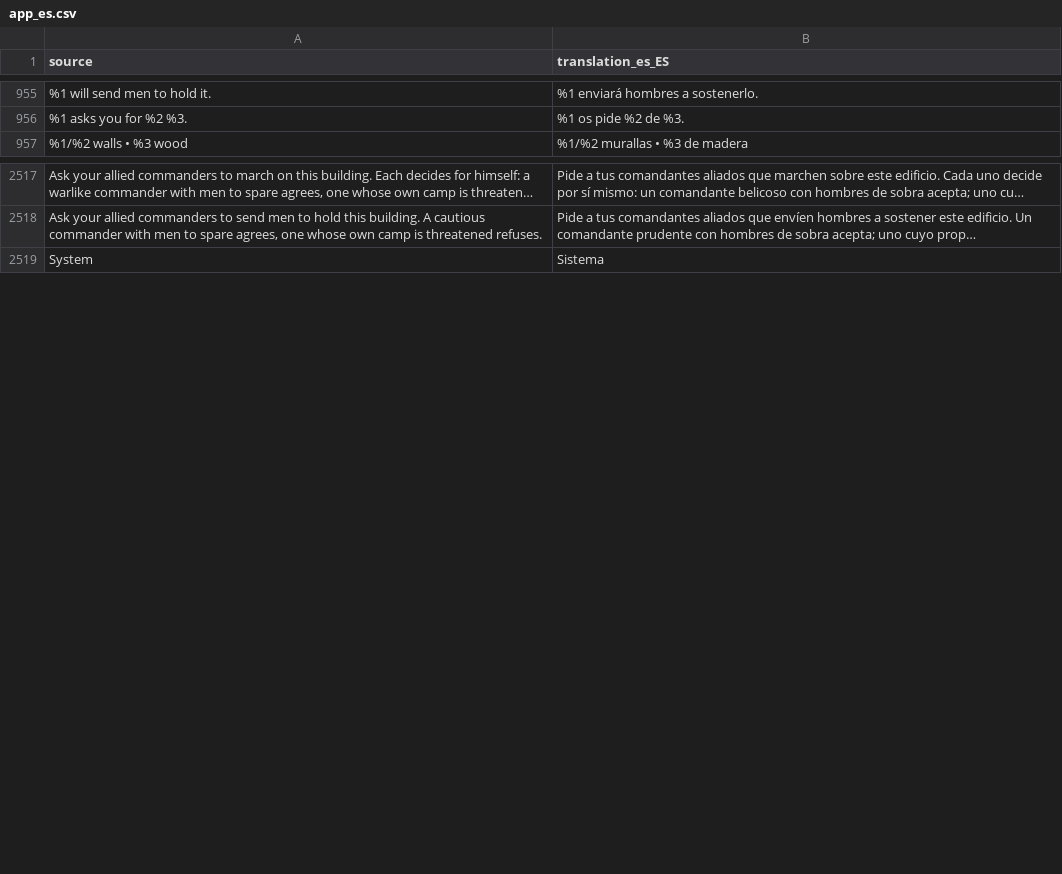
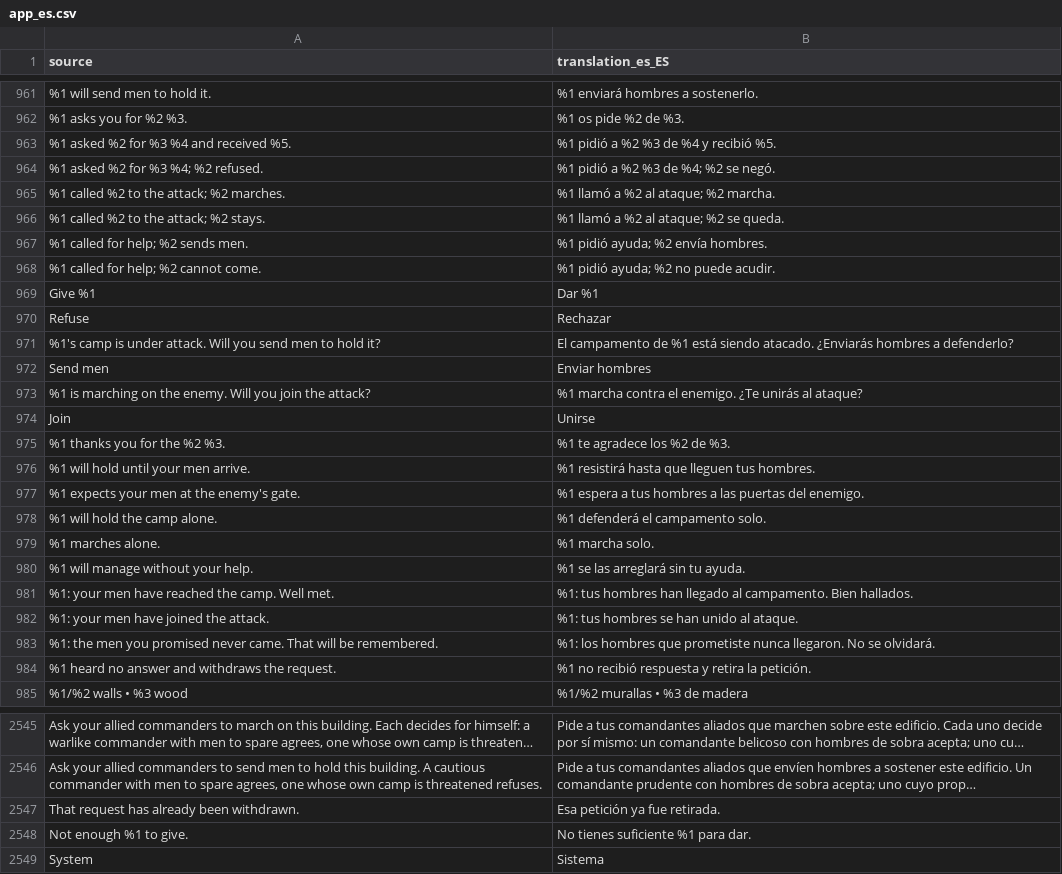
Before and after one commit to djeada/Standard-of-Iron, a CSV file: translations/csv/app_es.csv, drawn as a sheet; only a part is shown, gaps mark what is left out; long unchanged cells end in …; the diff covers the shown part only; the diff names each change by its address in the sheet, - before the commit and + after, or states it on an @@ line.

```diff
--- a/translations/csv/app_es.csv
+++ b/translations/csv/app_es.csv
+row 963: %1 asked %2 for %3 %4 and received %5. | %1 pidió a %2 %3 de %4 y recibió %5.
+row 964: %1 asked %2 for %3 %4; %2 refused. | %1 pidió a %2 %3 de %4; %2 se negó.
+row 965: %1 called %2 to the attack; %2 marches. | %1 llamó a %2 al ataque; %2 marcha.
+row 966: %1 called %2 to the attack; %2 stays. | %1 llamó a %2 al ataque; %2 se queda.
+row 967: %1 called for help; %2 sends men. | %1 pidió ayuda; %2 envía hombres.
+row 968: %1 called for help; %2 cannot come. | %1 pidió ayuda; %2 no puede acudir.
+row 969: Give %1 | Dar %1
+row 970: Refuse | Rechazar
+row 971: %1's camp is under attack. Will you send men to hold it? | El campamento de %1 está siendo atacado. ¿Enviarás hombres a defenderlo?
+row 972: Send men | Enviar hombres
+row 973: %1 is marching on the enemy. Will you join the attack? | %1 marcha contra el enemigo. ¿Te unirás al ataque?
+row 974: Join | Unirse
+row 975: %1 thanks you for the %2 %3. | %1 te agradece los %2 de %3.
+row 976: %1 will hold until your men arrive. | %1 resistirá hasta que lleguen tus hombres.
+row 977: %1 expects your men at the enemy's gate. | %1 espera a tus hombres a las puertas del enemigo.
+row 978: %1 will hold the camp alone. | %1 defenderá el campamento solo.
+row 979: %1 marches alone. | %1 marcha solo.
+row 980: %1 will manage without your help. | %1 se las arreglará sin tu ayuda.
+row 981: %1: your men have reached the camp. Well met. | %1: tus hombres han llegado al campamento. Bien hallados.
+row 982: %1: your men have joined the attack. | %1: tus hombres se han unido al ataque.
+row 983: %1: the men you promised never came. That will be remembered. | %1: los hombres que prometiste nunca llegaron. No se olvidará.
+row 984: %1 heard no answer and withdraws the request. | %1 no recibió respuesta y retira la petición.
+row 2547: That request has already been withdrawn. | Esa petición ya fue retirada.
+row 2548: Not enough %1 to give. | No tienes suficiente %1 para dar.
```
Also changed, not shown: 6 added rows elsewhere in this file, translations/csv/app_ar.csv, translations/csv/app_de.csv, 48 other files.
